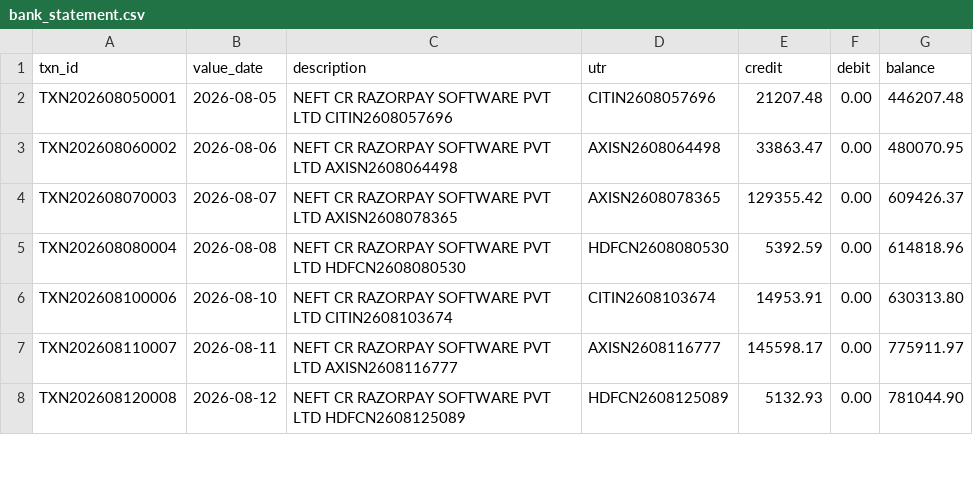
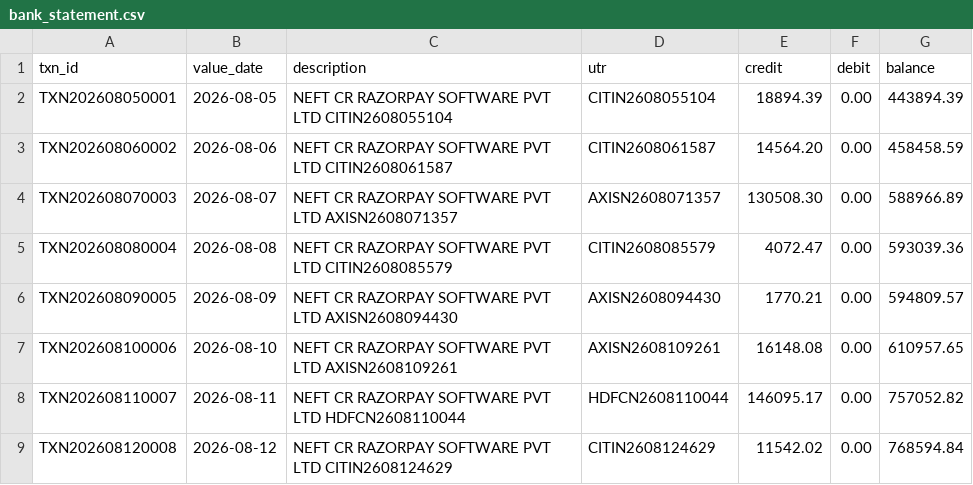
Before and after one commit to sanviq/recon, a CSV file: data/demo/bank_statement.csv, drawn as a sheet; only a part is shown; the diff covers the shown part only.

```diff
--- a/data/demo/bank_statement.csv
+++ b/data/demo/bank_statement.csv
@@ -1,8 +1,9 @@
 txn_id,value_date,description,utr,credit,debit,balance
-TXN202608050001,2026-08-05,NEFT CR RAZORPAY SOFTWARE PVT LTD CITIN2608057696,CITIN2608057696,21207.48,0.00,446207.48
-TXN202608060002,2026-08-06,NEFT CR RAZORPAY SOFTWARE PVT LTD AXISN2608064498,AXISN2608064498,33863.47,0.00,480070.95
-TXN202608070003,2026-08-07,NEFT CR RAZORPAY SOFTWARE PVT LTD AXISN2608078365,AXISN2608078365,129355.42,0.00,609426.37
-TXN202608080004,2026-08-08,NEFT CR RAZORPAY SOFTWARE PVT LTD HDFCN2608080530,HDFCN2608080530,5392.59,0.00,614818.96
-TXN202608100006,2026-08-10,NEFT CR RAZORPAY SOFTWARE PVT LTD CITIN2608103674,CITIN2608103674,14953.91,0.00,630313.80
-TXN202608110007,2026-08-11,NEFT CR RAZORPAY SOFTWARE PVT LTD AXISN2608116777,AXISN2608116777,145598.17,0.00,775911.97
-TXN202608120008,2026-08-12,NEFT CR RAZORPAY SOFTWARE PVT LTD HDFCN2608125089,HDFCN2608125089,5132.93,0.00,781044.90
+TXN202608050001,2026-08-05,NEFT CR RAZORPAY SOFTWARE PVT LTD CITIN2608055104,CITIN2608055104,18894.39,0.00,443894.39
+TXN202608060002,2026-08-06,NEFT CR RAZORPAY SOFTWARE PVT LTD CITIN2608061587,CITIN2608061587,14564.20,0.00,458458.59
+TXN202608070003,2026-08-07,NEFT CR RAZORPAY SOFTWARE PVT LTD AXISN2608071357,AXISN2608071357,130508.30,0.00,588966.89
+TXN202608080004,2026-08-08,NEFT CR RAZORPAY SOFTWARE PVT LTD CITIN2608085579,CITIN2608085579,4072.47,0.00,593039.36
+TXN202608090005,2026-08-09,NEFT CR RAZORPAY SOFTWARE PVT LTD AXISN2608094430,AXISN2608094430,1770.21,0.00,594809.57
+TXN202608100006,2026-08-10,NEFT CR RAZORPAY SOFTWARE PVT LTD AXISN2608109261,AXISN2608109261,16148.08,0.00,610957.65
+TXN202608110007,2026-08-11,NEFT CR RAZORPAY SOFTWARE PVT LTD HDFCN2608110044,HDFCN2608110044,146095.17,0.00,757052.82
+TXN202608120008,2026-08-12,NEFT CR RAZORPAY SOFTWARE PVT LTD CITIN2608124629,CITIN2608124629,11542.02,0.00,768594.84
```
Also changed, not shown: 7 added rows, 9 removed rows and 37 edited cells elsewhere in this file, data/demo/ledger.csv, 29 other files.
